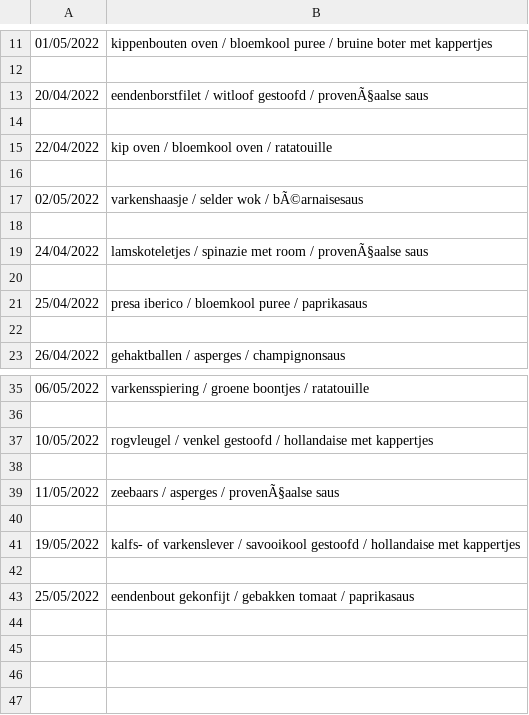
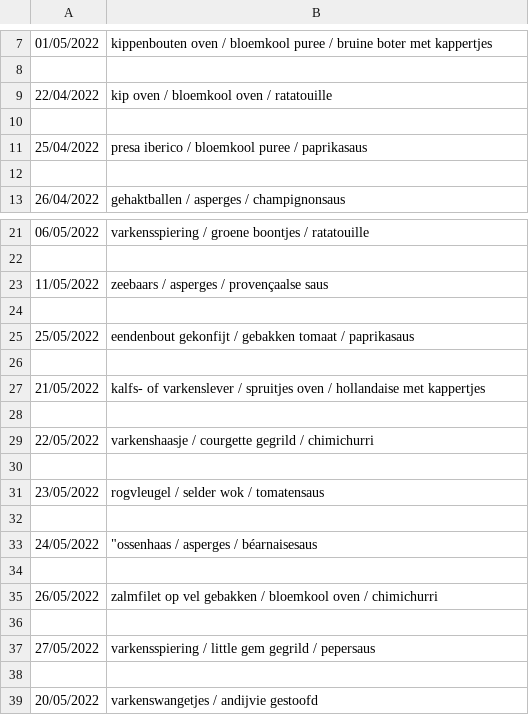
Before and after one commit to wdubois77/ketoMealGenerator, a CSV file: data/mealplan.csv, drawn as a sheet; only a part is shown, gaps mark what is left out; removed rows and columns are numbered as before the commit, all else as after; the diff covers the shown part only; the diff names each change by its address in the sheet, - before the commit and + after, or states it on an @@ line.

```diff
--- a/data/mealplan.csv
+++ b/data/mealplan.csv
-row 13: 20/04/2022 | eendenborstfilet / witloof gestoofd / provenÃ§aalse saus
-row 14: (empty)
-row 16: (empty)
-row 17: 02/05/2022 | varkenshaasje / selder wok / bÃ©arnaisesaus
-row 18: (empty)
-row 19: 24/04/2022 | lamskoteletjes / spinazie met room / provenÃ§aalse saus
-row 37: 10/05/2022 | rogvleugel / venkel gestoofd / hollandaise met kappertjes
-row 38: (empty)
-B23: zeebaars / asperges / provenÃ§aalse saus
+B23: zeebaars / asperges / provençaalse saus
-row 40: (empty)
-row 41: 19/05/2022 | kalfs- of varkenslever / savooikool gestoofd / hollandaise met kappertjes
+row 26: (empty)
+row 27: 21/05/2022 | kalfs- of varkenslever / spruitjes oven / hollandaise met kappertjes
+row 28: (empty)
+row 29: 22/05/2022 | varkenshaasje / courgette gegrild / chimichurri
+row 30: (empty)
+row 31: 23/05/2022 | rogvleugel / selder wok / tomatensaus
+row 32: (empty)
+row 33: 24/05/2022 | "ossenhaas / asperges / béarnaisesaus
+row 34: (empty)
+row 35: 26/05/2022 | zalmfilet op vel gebakken / bloemkool oven / chimichurri
+row 36: (empty)
+row 37: 27/05/2022 | varkensspiering / little gem gegrild / pepersaus
+row 38: (empty)
+row 39: 20/05/2022 | varkenswangetjes / andijvie gestoofd
```
Also changed, not shown: 8 removed rows elsewhere in this file, data/sauces2.csv_with_UTF-8_BOM.csv.
